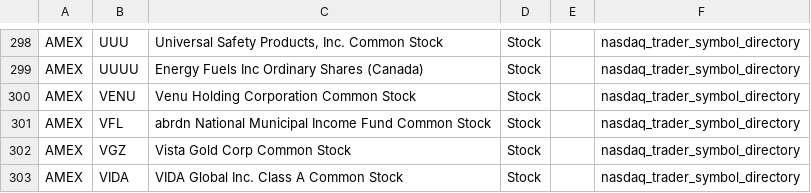
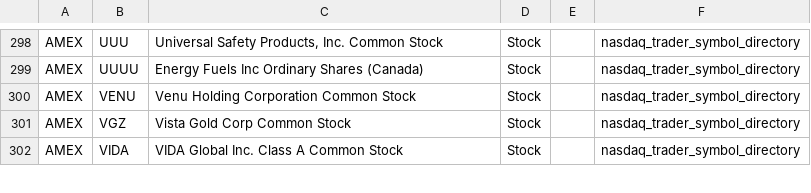
Before and after one commit to mrft/ticker-chronicle, a CSV file: data/raw/amex.csv, drawn as a sheet; only a part is shown, gaps mark what is left out.

```diff
--- a/data/raw/amex.csv
+++ b/data/raw/amex.csv
@@ -300,3 +300,2 @@ AMEX,UUUU,Energy Fuels Inc Ordinary Shares (Canada),Stock,,nasdaq_trader_symbol_
 AMEX,VENU,Venu Holding Corporation Common Stock,Stock,,nasdaq_trader_symbol_directory
-AMEX,VFL,abrdn National Municipal Income Fund Common Stock,Stock,,nasdaq_trader_symbol_directory
 AMEX,VGZ,Vista Gold Corp Common Stock,Stock,,nasdaq_trader_symbol_directory
```
Also changed, not shown: data/master_database.csv, data/raw/nasdaq.csv, 1 other file.
